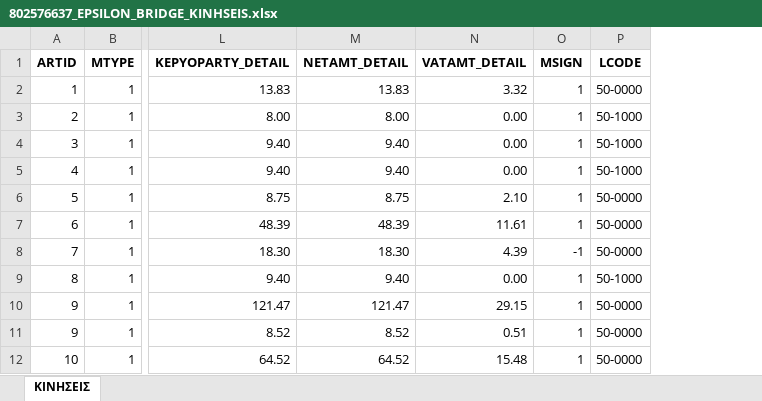
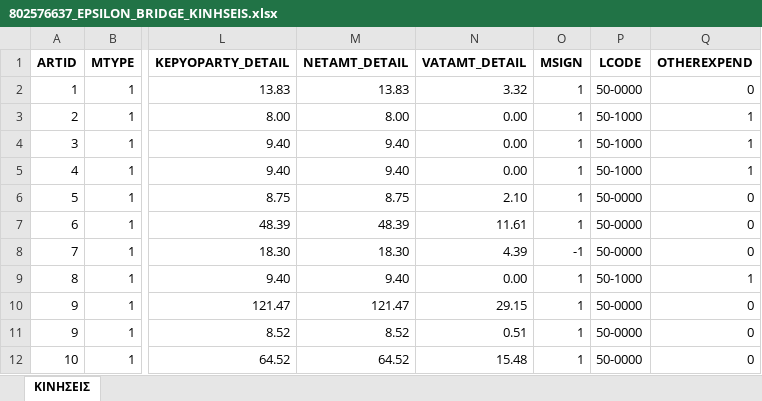
Before and after one commit to douradonis/Firebed_private, an Excel workbook: exports/802576637_EPSILON_BRIDGE_KINHSEIS.xlsx, sheet ΚΙΝΗΣΕΙΣ, drawn as a sheet; only a part is shown, gaps mark what is left out; values as stored, in another font and other column widths than the file's, no borders; the diff names each change by its address in the sheet, - before the commit and + after, or states it on an @@ line.

```diff
--- a/exports/802576637_EPSILON_BRIDGE_KINHSEIS.xlsx (sheet ΚΙΝΗΣΕΙΣ)
+++ b/exports/802576637_EPSILON_BRIDGE_KINHSEIS.xlsx (sheet ΚΙΝΗΣΕΙΣ)
+column Q (OTHEREXPEND), rows 2-12: 0 | 1 | 1 | 1 | 0 | 0 | 0 | 1 | 0 | 0 | 0
```
Also changed, not shown: 5 other files.
